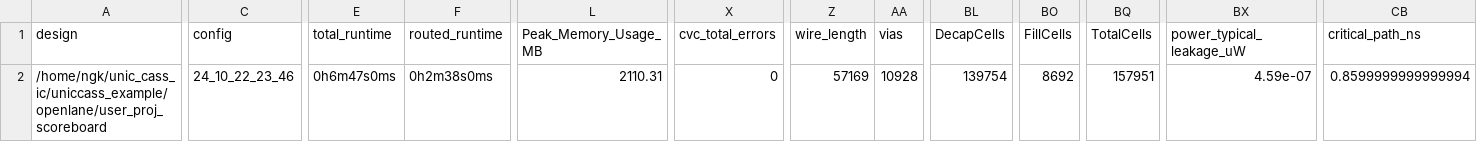
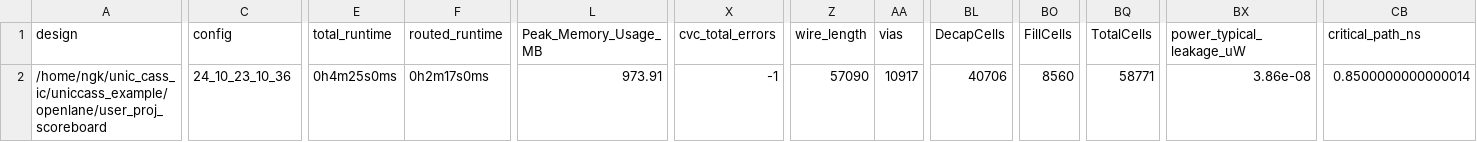
Before and after one commit to nobleg30/UNIC-CASS-24_scoreboard, a CSV file: signoff/user_proj_scoreboard/metrics.csv, drawn as a sheet; only a part is shown, gaps mark what is left out; the diff names each change by its address in the sheet, - before the commit and + after, or states it on an @@ line.

```diff
--- a/signoff/user_proj_scoreboard/metrics.csv
+++ b/signoff/user_proj_scoreboard/metrics.csv
-C2 (config): 24_10_22_23_46
+C2 (config): 24_10_23_10_36
-E2 (total_runtime): 0h6m47s0ms
+E2 (total_runtime): 0h4m25s0ms
-F2 (routed_runtime): 0h2m38s0ms
+F2 (routed_runtime): 0h2m17s0ms
-L2 (Peak_Memory_Usage_MB): 2110.31
+L2 (Peak_Memory_Usage_MB): 973.91
-X2 (cvc_total_errors): 0
+X2 (cvc_total_errors): -1
-Z2 (wire_length): 57169
+Z2 (wire_length): 57090
-AA2 (vias): 10928
+AA2 (vias): 10917
-BL2 (DecapCells): 139754
+BL2 (DecapCells): 40706
-BO2 (FillCells): 8692
+BO2 (FillCells): 8560
-BQ2 (TotalCells): 157951
+BQ2 (TotalCells): 58771
-BX2 (power_typical_leakage_uW): 4.59e-07
+BX2 (power_typical_leakage_uW): 3.86e-08
-CB2 (critical_path_ns): 0.8599999999999994
+CB2 (critical_path_ns): 0.8500000000000014
```
Also changed, not shown: signoff/user_project_wrapper/metrics.csv, 12 other files.
